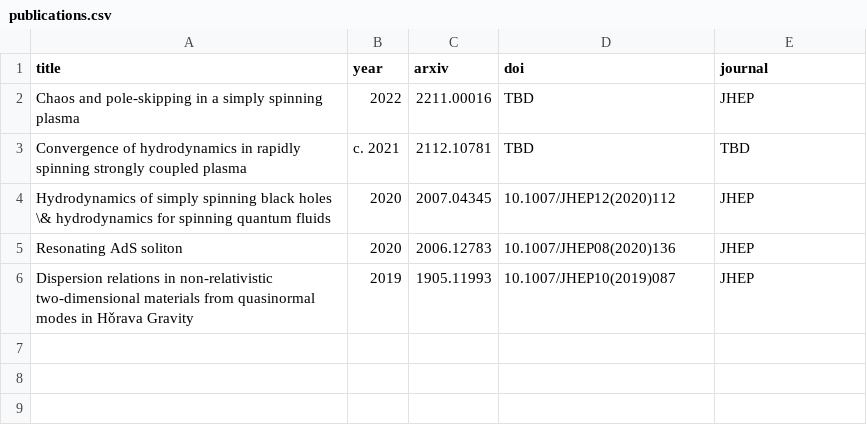
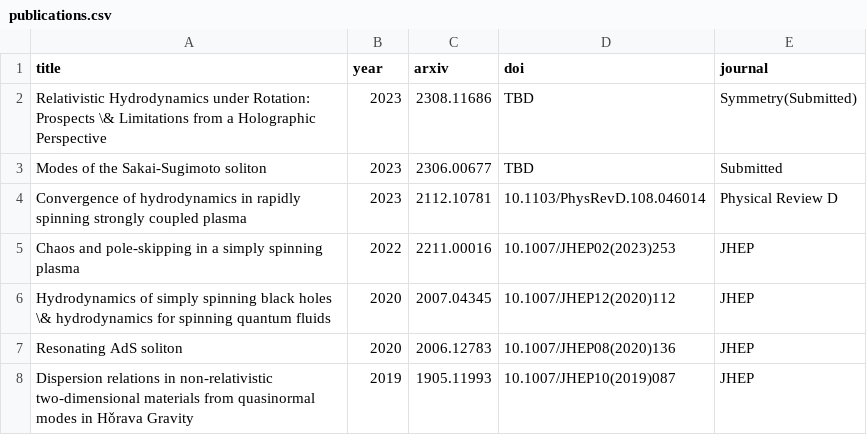
Before and after one commit to inokawazu/inokawazu.github.io, a CSV file: __site/assets/brand-me-docs/data/publications.csv, drawn as a sheet.

```diff
--- a/__site/assets/brand-me-docs/data/publications.csv
+++ b/__site/assets/brand-me-docs/data/publications.csv
@@ -1,4 +1,6 @@
 title,year,arxiv,doi,journal
-Chaos and pole-skipping in a simply spinning plasma,2022,2211.00016,TBD,JHEP
-Convergence of hydrodynamics in rapidly spinning strongly coupled plasma,c. 2021,2112.10781,TBD,TBD
+Relativistic Hydrodynamics under Rotation: Prospects \& Limitations from a Holographic Perspective,2023,2308.11686,TBD,Symmetry(Submitted)
+Modes of the Sakai-Sugimoto soliton,2023,2306.00677,TBD,Submitted
+Convergence of hydrodynamics in rapidly spinning strongly coupled plasma,2023,2112.10781,10.1103/PhysRevD.108.046014,Physical Review D
+Chaos and pole-skipping in a simply spinning plasma,2022,2211.00016,10.1007/JHEP02(2023)253,JHEP
 Hydrodynamics of simply spinning black holes \& hydrodynamics for spinning quantum fluids,2020,2007.04345,10.1007/JHEP12(2020)112,JHEP
```
Also changed, not shown: 6 other files.
